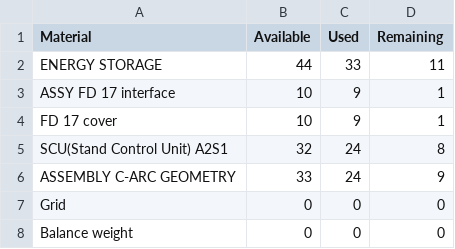
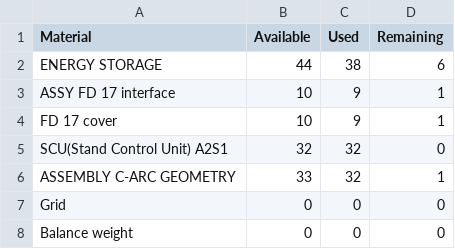
Before and after one commit to Harshbeast/Production-agent, a CSV file: output/remaining_material.csv, drawn as a sheet.

```diff
--- a/output/remaining_material.csv
+++ b/output/remaining_material.csv
@@ -1,7 +1,7 @@
 Material,Available,Used,Remaining
-ENERGY STORAGE,44,33,11
+ENERGY STORAGE,44,38,6
 ASSY FD 17 interface,10,9,1
 FD 17 cover,10,9,1
-SCU(Stand Control Unit) A2S1,32,24,8
-ASSEMBLY C-ARC GEOMETRY,33,24,9
+SCU(Stand Control Unit) A2S1,32,32,0
+ASSEMBLY C-ARC GEOMETRY,33,32,1
 Grid,0,0,0
```
Also changed, not shown: output/daily_material_consumption.csv, output/material_availability_on_date.csv, 5 other files.
